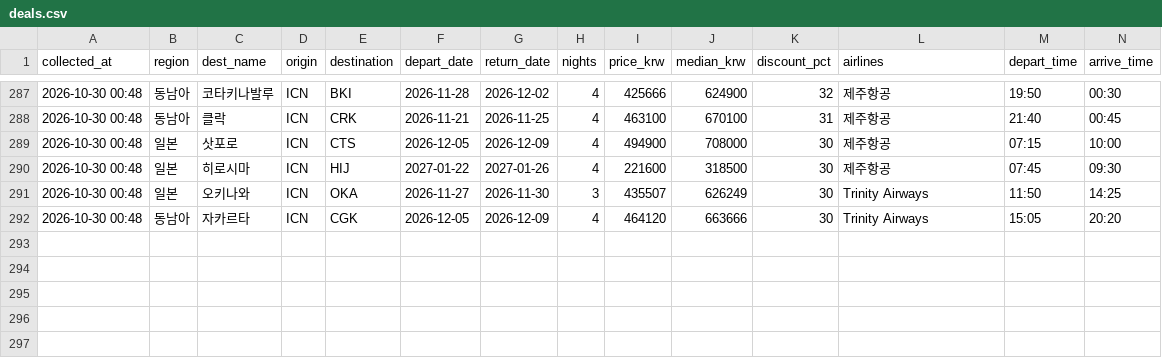
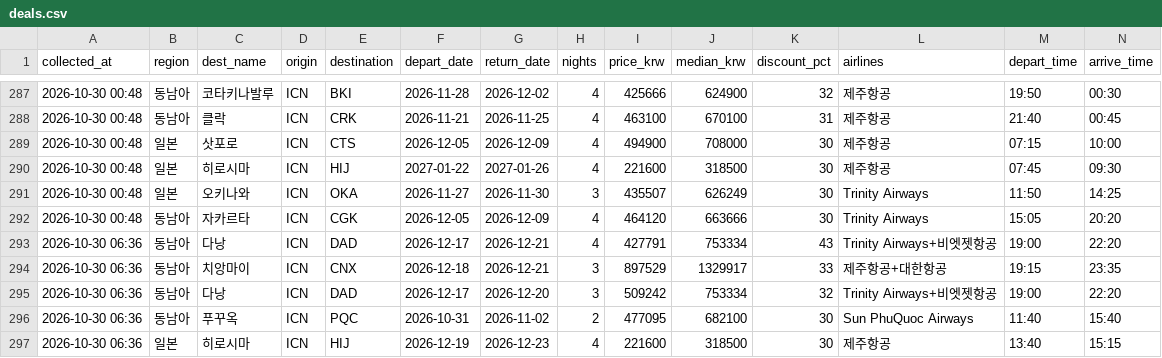
Before and after one commit to dochifree/flight-tracker, a CSV file: data/deals.csv, drawn as a sheet; only a part is shown, gaps mark what is left out; the diff names each change by its address in the sheet, - before the commit and + after, or states it on an @@ line.

```diff
--- a/data/deals.csv
+++ b/data/deals.csv
+row 293: 2026-10-30 06:36 | 동남아 | 다낭 | ICN | DAD | 2026-12-17 | 2026-12-21 | 4 | 427791 | 753334 | 43 | Trinity Airways+비엣젯항공 | 19:00 | 22:20
+row 294: 2026-10-30 06:36 | 동남아 | 치앙마이 | ICN | CNX | 2026-12-18 | 2026-12-21 | 3 | 897529 | 1329917 | 33 | 제주항공+대한항공 | 19:15 | 23:35
+row 295: 2026-10-30 06:36 | 동남아 | 다낭 | ICN | DAD | 2026-12-17 | 2026-12-20 | 3 | 509242 | 753334 | 32 | Trinity Airways+비엣젯항공 | 19:00 | 22:20
+row 296: 2026-10-30 06:36 | 동남아 | 푸꾸옥 | ICN | PQC | 2026-10-31 | 2026-11-02 | 2 | 477095 | 682100 | 30 | Sun PhuQuoc Airways | 11:40 | 15:40
+row 297: 2026-10-30 06:36 | 일본 | 히로시마 | ICN | HIJ | 2026-12-19 | 2026-12-23 | 4 | 221600 | 318500 | 30 | 제주항공 | 13:40 | 15:15
```
Also changed, not shown: data/offers.csv, data/summary.csv, 2 other files.
